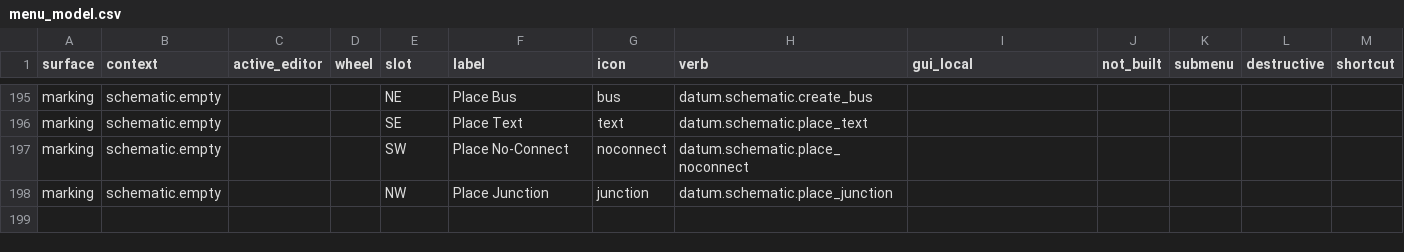
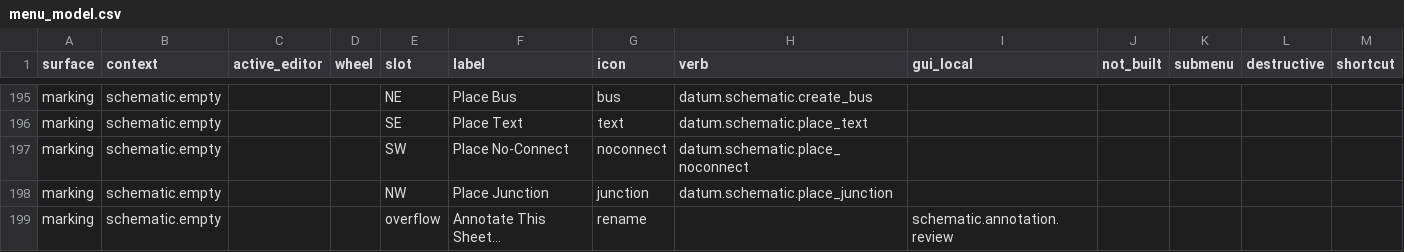
Before and after one commit to blackforestdev/datum-eda, a CSV file: docs/gui/menu_model.csv, drawn as a sheet; only a part is shown, gaps mark what is left out.

Commit message:
feat(schematic): deliver sheet annotation and preserve named-object payloads
Make Annotate This Sheet reachable through shared More overflow, preview every
reference change, and commit the complete sheet atomically with stable identities
and history. Retain Select navigation and accessibility. Preserve unknown Label
and Port object/position fields through edits and undo/redo.

Verified 70 annotation, 43 overflow and 8 payload focused tests, matching release,
source health, parity, evidence, dependency authority and staged formatting.
Independent ordinary GUI run45 covered entry, preview/cancel/accept/history/no-op
and named edits. Preserve its final inventory failure: one historical speculative
Part preview stage disappeared; all 576 other files matched. Independent run46
reopen passed exact full inventory, sheet, binding and electrical checks.

Delivers bounded dat-schematic-sheet-annotation-uy8a and dat-wka3 under PM059.
No dependencies, prototype edits, full schematic acceptance or Frontier advance.
Existing CSV drift dat-cvza and preview staging lifecycle follow-up remain separate.

```diff
--- a/docs/gui/menu_model.csv
+++ b/docs/gui/menu_model.csv
@@ -198 +198,2 @@ marking,schematic.empty,,,SW,Place No-Connect,noconnect,datum.schematic.place_no
 marking,schematic.empty,,,NW,Place Junction,junction,datum.schematic.place_junction,,,,,
+marking,schematic.empty,,,overflow,Annotate This Sheet…,rename,,schematic.annotation.review,,,,
```
Also changed, not shown: 48 other files.
